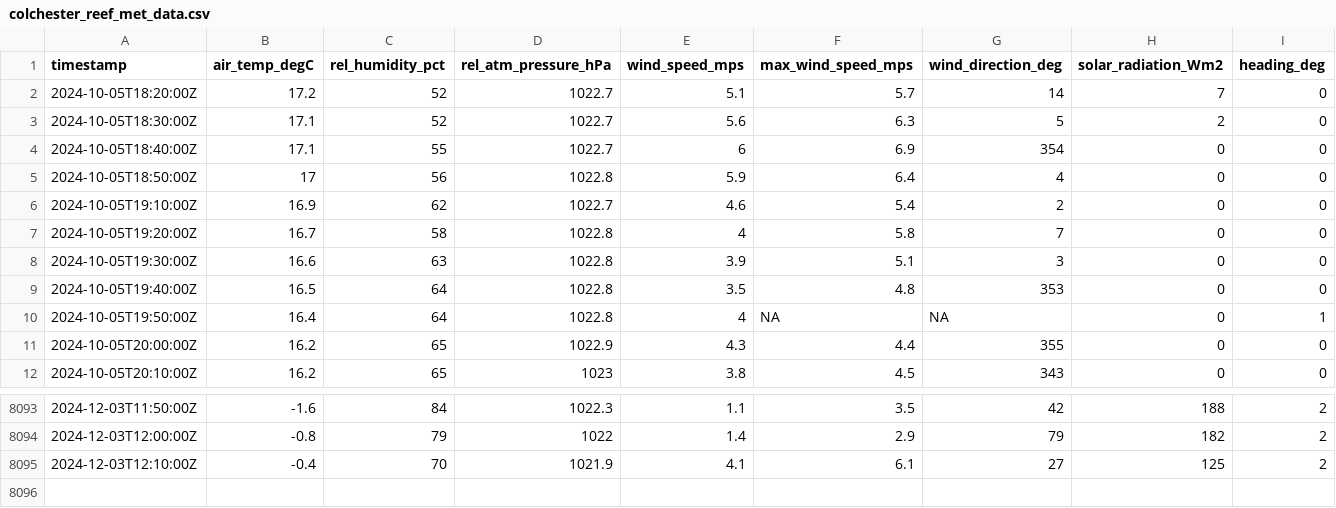
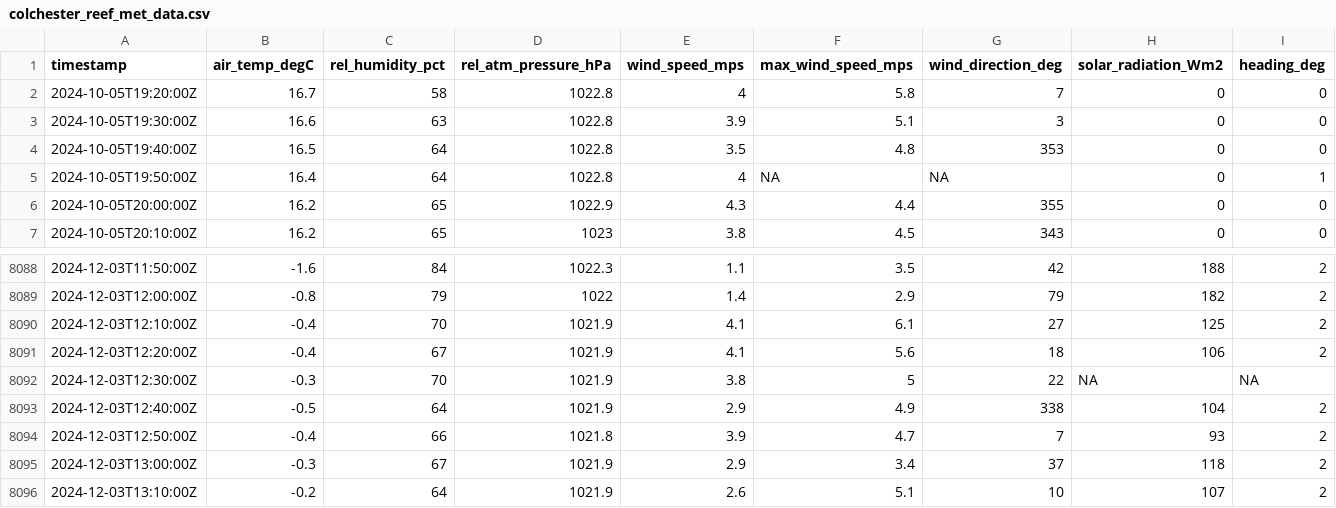
Before and after one commit to mchvaughan/lcbp_data_site, a CSV file: colchester_reef_met_data.csv, drawn as a sheet; only a part is shown, gaps mark what is left out; removed rows and columns are numbered as before the commit, all else as after; the diff names each change by its address in the sheet, - before the commit and + after, or states it on an @@ line.

Commit message:
automatically updating Lake Champlain Basin data website

```diff
--- a/colchester_reef_met_data.csv
+++ b/colchester_reef_met_data.csv
-row 2: 2024-10-05T18:20:00Z | 17.2 | 52 | 1022.7 | 5.1 | 5.7 | 14 | 7 | 0
-row 3: 2024-10-05T18:30:00Z | 17.1 | 52 | 1022.7 | 5.6 | 6.3 | 5 | 2 | 0
-row 4: 2024-10-05T18:40:00Z | 17.1 | 55 | 1022.7 | 6 | 6.9 | 354 | 0 | 0
-row 5: 2024-10-05T18:50:00Z | 17 | 56 | 1022.8 | 5.9 | 6.4 | 4 | 0 | 0
-row 6: 2024-10-05T19:10:00Z | 16.9 | 62 | 1022.7 | 4.6 | 5.4 | 2 | 0 | 0
+row 8091: 2024-12-03T12:20:00Z | -0.4 | 67 | 1021.9 | 4.1 | 5.6 | 18 | 106 | 2
+row 8092: 2024-12-03T12:30:00Z | -0.3 | 70 | 1021.9 | 3.8 | 5 | 22 | NA | NA
+row 8093: 2024-12-03T12:40:00Z | -0.5 | 64 | 1021.9 | 2.9 | 4.9 | 338 | 104 | 2
+row 8094: 2024-12-03T12:50:00Z | -0.4 | 66 | 1021.8 | 3.9 | 4.7 | 7 | 93 | 2
+row 8095: 2024-12-03T13:00:00Z | -0.3 | 67 | 1021.9 | 2.9 | 3.4 | 37 | 118 | 2
+row 8096: 2024-12-03T13:10:00Z | -0.2 | 64 | 1021.9 | 2.6 | 5.1 | 10 | 107 | 2
```
Also changed, not shown: 1 other file.
